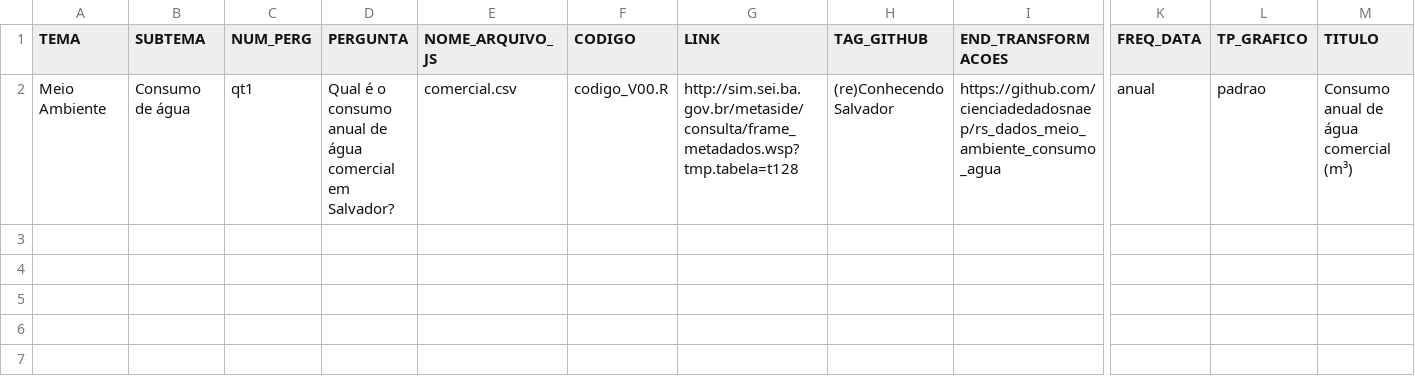
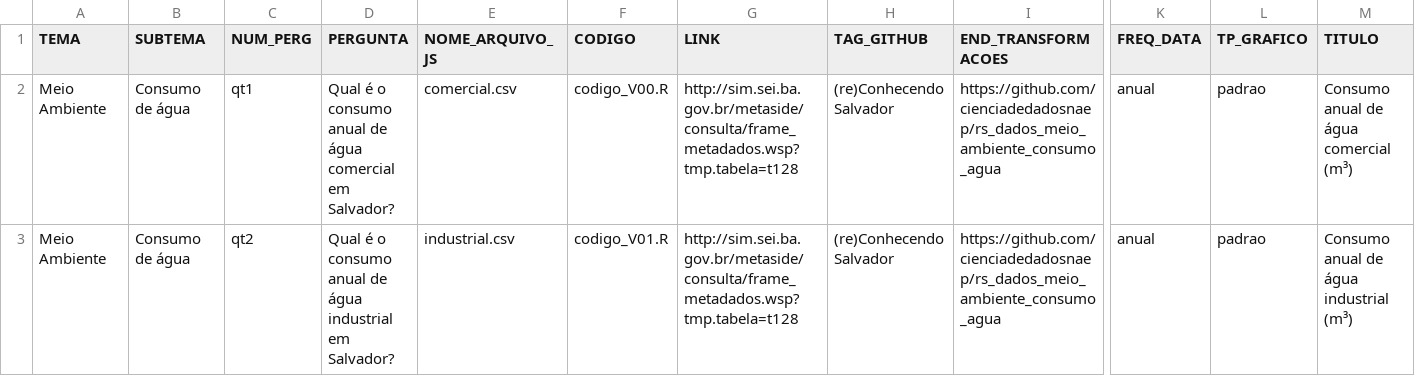
Before and after one commit to cienciadedadosnaep/rs_dados_meio_ambiente_consumo_agua, a CSV file: data/TEMA_SUBTEMA_P_No - MEIOAMBIENTE.csv, drawn as a sheet; only a part is shown, gaps mark what is left out; rows hold the shown columns only; the diff names each change by its address in the sheet, - before the commit and + after, or states it on an @@ line.

Commit message:
codigo_V01.R criado. TEMA_SUBTEMA... preenchido; Toolbox ajustada; Título corrigido. Dado dividido por 1000. "M" adicionado ao Ylabel.

```diff
--- a/data/TEMA_SUBTEMA_P_No - MEIOAMBIENTE.csv
+++ b/data/TEMA_SUBTEMA_P_No - MEIOAMBIENTE.csv
+row 3: Meio Ambiente | Consumo de água | qt2 | Qual é o consumo anual de água industrial em Salvador? | industrial.csv | codigo_V01.R | http://sim.sei.ba.gov.br/metaside/consulta/frame_metadados.wsp?tmp.tabela=t128 | (re)Conhecendo Salvador | https://github.com/cienciadedadosnaep/rs_dados_meio_ambiente_consumo_agua | anual | padrao | Consumo anual de água industrial (m³)
```
Also changed, not shown: data/industrial.csv, 3 other files.
